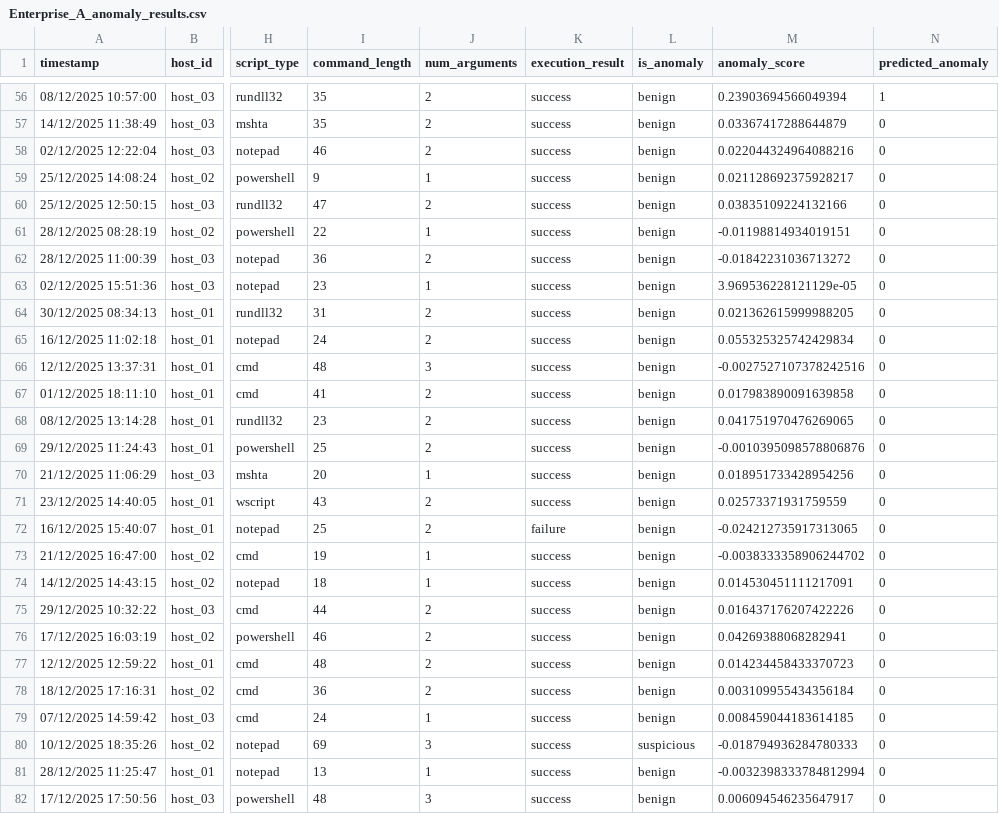
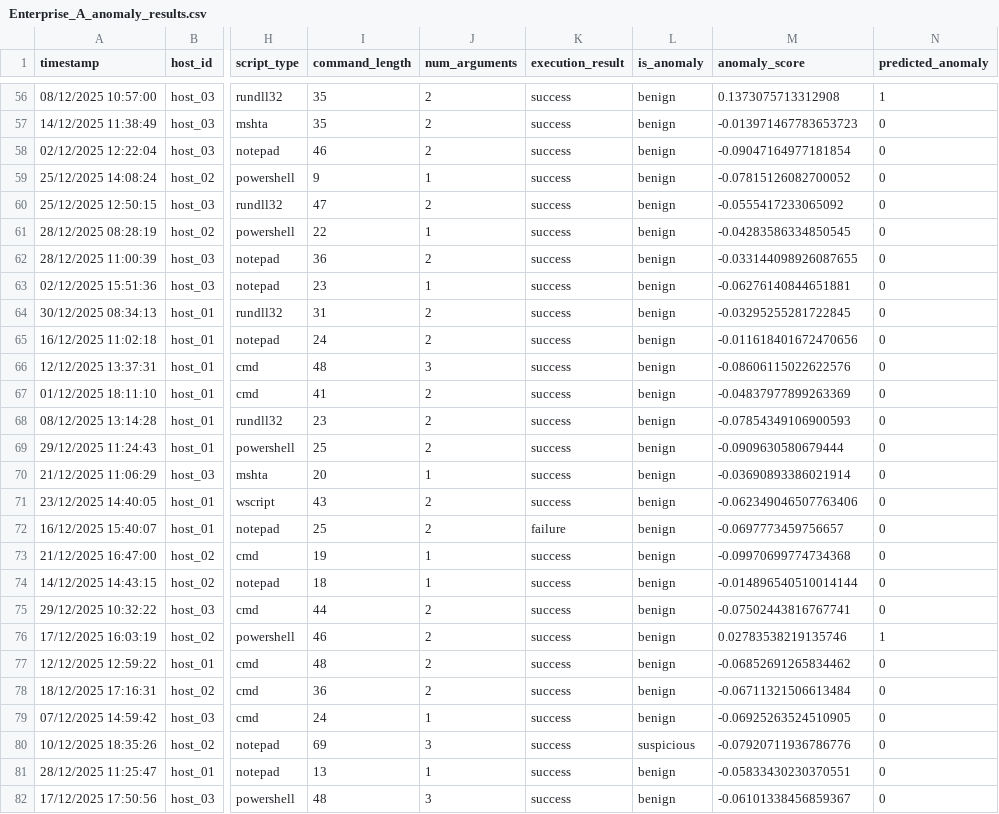
Before and after one commit to michael-naf/hit_cybersecurity_enhabced_by_ai, a CSV file: Project/Results/Enterprise_A/Enterprise_A_anomaly_results.csv, drawn as a sheet; only a part is shown, gaps mark what is left out; the diff covers the shown part only; the diff names each change by its address in the sheet, - before the commit and + after, or states it on an @@ line.

```diff
--- a/Project/Results/Enterprise_A/Enterprise_A_anomaly_results.csv
+++ b/Project/Results/Enterprise_A/Enterprise_A_anomaly_results.csv
-M56 (anomaly_score): 0.23903694566049394
+M56 (anomaly_score): 0.1373075713312908
-M57 (anomaly_score): 0.03367417288644879
+M57 (anomaly_score): -0.013971467783653723
-M58 (anomaly_score): 0.022044324964088216
+M58 (anomaly_score): -0.09047164977181854
-M59 (anomaly_score): 0.021128692375928217
+M59 (anomaly_score): -0.07815126082700052
-M60 (anomaly_score): 0.03835109224132166
+M60 (anomaly_score): -0.0555417233065092
-M61 (anomaly_score): -0.01198814934019151
+M61 (anomaly_score): -0.04283586334850545
-M62 (anomaly_score): -0.01842231036713272
+M62 (anomaly_score): -0.033144098926087655
-M63 (anomaly_score): 3.969536228121129e-05
+M63 (anomaly_score): -0.06276140844651881
-M64 (anomaly_score): 0.021362615999988205
+M64 (anomaly_score): -0.03295255281722845
-M65 (anomaly_score): 0.055325325742429834
+M65 (anomaly_score): -0.011618401672470656
-M66 (anomaly_score): -0.0027527107378242516
+M66 (anomaly_score): -0.08606115022622576
-M67 (anomaly_score): 0.017983890091639858
+M67 (anomaly_score): -0.04837977899263369
-M68 (anomaly_score): 0.041751970476269065
+M68 (anomaly_score): -0.07854349106900593
-M69 (anomaly_score): -0.0010395098578806876
+M69 (anomaly_score): -0.0909630580679444
-M70 (anomaly_score): 0.018951733428954256
+M70 (anomaly_score): -0.03690893386021914
-M71 (anomaly_score): 0.02573371931759559
+M71 (anomaly_score): -0.062349046507763406
-M72 (anomaly_score): -0.024212735917313065
+M72 (anomaly_score): -0.0697773459756657
-M73 (anomaly_score): -0.0038333358906244702
+M73 (anomaly_score): -0.09970699774734368
-M74 (anomaly_score): 0.014530451111217091
+M74 (anomaly_score): -0.014896540510014144
-M75 (anomaly_score): 0.016437176207422226
+M75 (anomaly_score): -0.07502443816767741
-M76 (anomaly_score): 0.04269388068282941
+M76 (anomaly_score): 0.02783538219135746
-N76 (predicted_anomaly): 0
+N76 (predicted_anomaly): 1
-M77 (anomaly_score): 0.014234458433370723
+M77 (anomaly_score): -0.06852691265834462
-M78 (anomaly_score): 0.003109955434356184
+M78 (anomaly_score): -0.06711321506613484
-M79 (anomaly_score): 0.008459044183614185
+M79 (anomaly_score): -0.06925263524510905
-M80 (anomaly_score): -0.018794936284780333
+M80 (anomaly_score): -0.07920711936786776
-M81 (anomaly_score): -0.0032398333784812994
+M81 (anomaly_score): -0.05833430230370551
-M82 (anomaly_score): 0.006094546235647917
+M82 (anomaly_score): -0.06101338456859367
```
Also changed, not shown: 129 edited cells elsewhere in this file, Project/Results/Enterprise_A/Enterprise_A_metrics_summary.csv, Project/Results/Enterprise_B/Enterprise_B_anomaly_results.csv, 13 other files.
